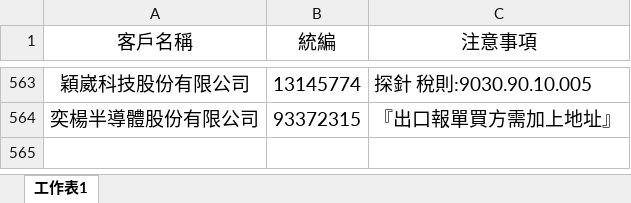
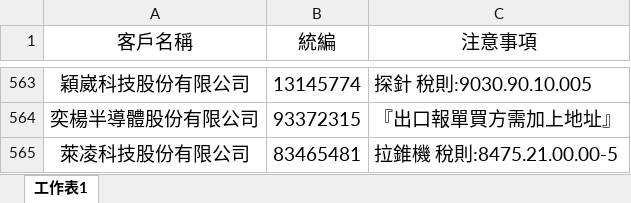
Before and after one commit to liyijung/declaration, an Excel workbook: Export_format/thingsToNote.xlsx, sheet 工作表1, drawn as a sheet; only a part is shown, gaps mark what is left out; values as stored, in another font and other column widths than the file's, no borders; conditional formats not drawn; the diff names each change by its address in the sheet, - before the commit and + after, or states it on an @@ line.

Commit message:
Add files via upload

```diff
--- a/Export_format/thingsToNote.xlsx (sheet 工作表1)
+++ b/Export_format/thingsToNote.xlsx (sheet 工作表1)
+row 565: 萊凌科技股份有限公司 | 83465481 | 拉錐機 稅則:8475.21.00.00-5
```
